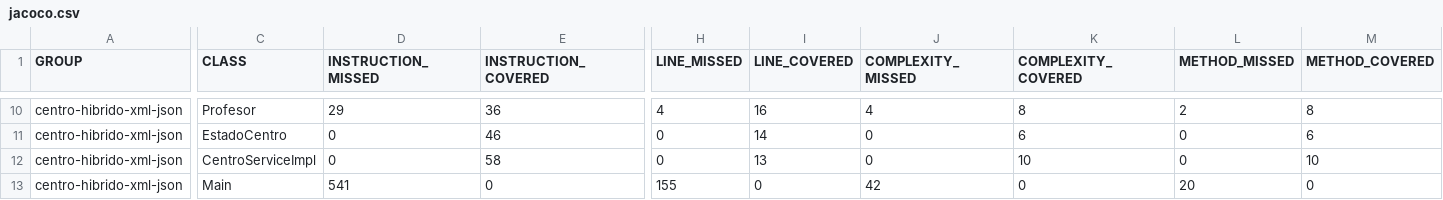
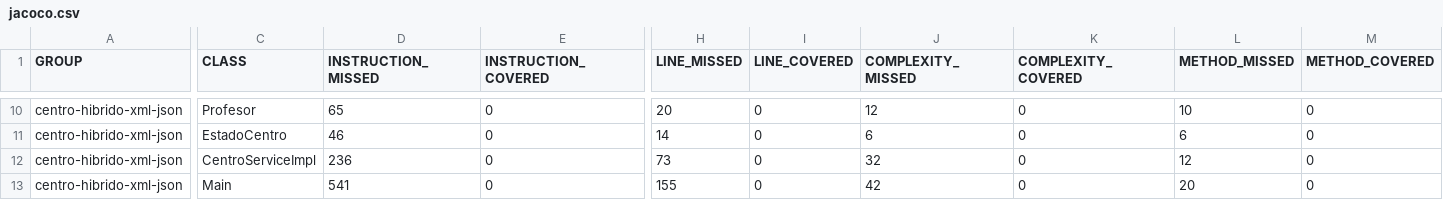
Before and after one commit to diego-febles-seoane/dam-java, a CSV file: Java/1ºDam II/centro-hibrido-xml-json/target/site/jacoco/jacoco.csv, drawn as a sheet; only a part is shown, gaps mark what is left out; the diff covers the shown part only; the diff names each change by its address in the sheet, - before the commit and + after, or states it on an @@ line.

```diff
--- a/Java/1ºDam II/centro-hibrido-xml-json/target/site/jacoco/jacoco.csv
+++ b/Java/1ºDam II/centro-hibrido-xml-json/target/site/jacoco/jacoco.csv
-D10 (INSTRUCTION_MISSED): 29
+D10 (INSTRUCTION_MISSED): 65
-E10 (INSTRUCTION_COVERED): 36
+E10 (INSTRUCTION_COVERED): 0
-H10 (LINE_MISSED): 4
+H10 (LINE_MISSED): 20
-I10 (LINE_COVERED): 16
+I10 (LINE_COVERED): 0
-J10 (COMPLEXITY_MISSED): 4
+J10 (COMPLEXITY_MISSED): 12
-K10 (COMPLEXITY_COVERED): 8
+K10 (COMPLEXITY_COVERED): 0
-L10 (METHOD_MISSED): 2
+L10 (METHOD_MISSED): 10
-M10 (METHOD_COVERED): 8
+M10 (METHOD_COVERED): 0
-D11 (INSTRUCTION_MISSED): 0
+D11 (INSTRUCTION_MISSED): 46
-E11 (INSTRUCTION_COVERED): 46
+E11 (INSTRUCTION_COVERED): 0
-H11 (LINE_MISSED): 0
+H11 (LINE_MISSED): 14
-I11 (LINE_COVERED): 14
+I11 (LINE_COVERED): 0
-J11 (COMPLEXITY_MISSED): 0
+J11 (COMPLEXITY_MISSED): 6
-K11 (COMPLEXITY_COVERED): 6
+K11 (COMPLEXITY_COVERED): 0
-L11 (METHOD_MISSED): 0
+L11 (METHOD_MISSED): 6
-M11 (METHOD_COVERED): 6
+M11 (METHOD_COVERED): 0
-D12 (INSTRUCTION_MISSED): 0
+D12 (INSTRUCTION_MISSED): 236
-E12 (INSTRUCTION_COVERED): 58
+E12 (INSTRUCTION_COVERED): 0
-H12 (LINE_MISSED): 0
+H12 (LINE_MISSED): 73
-I12 (LINE_COVERED): 13
+I12 (LINE_COVERED): 0
-J12 (COMPLEXITY_MISSED): 0
+J12 (COMPLEXITY_MISSED): 32
-K12 (COMPLEXITY_COVERED): 10
+K12 (COMPLEXITY_COVERED): 0
-L12 (METHOD_MISSED): 0
+L12 (METHOD_MISSED): 12
-M12 (METHOD_COVERED): 10
+M12 (METHOD_COVERED): 0
```
Also changed, not shown: 62 edited cells elsewhere in this file, 50 other files.
